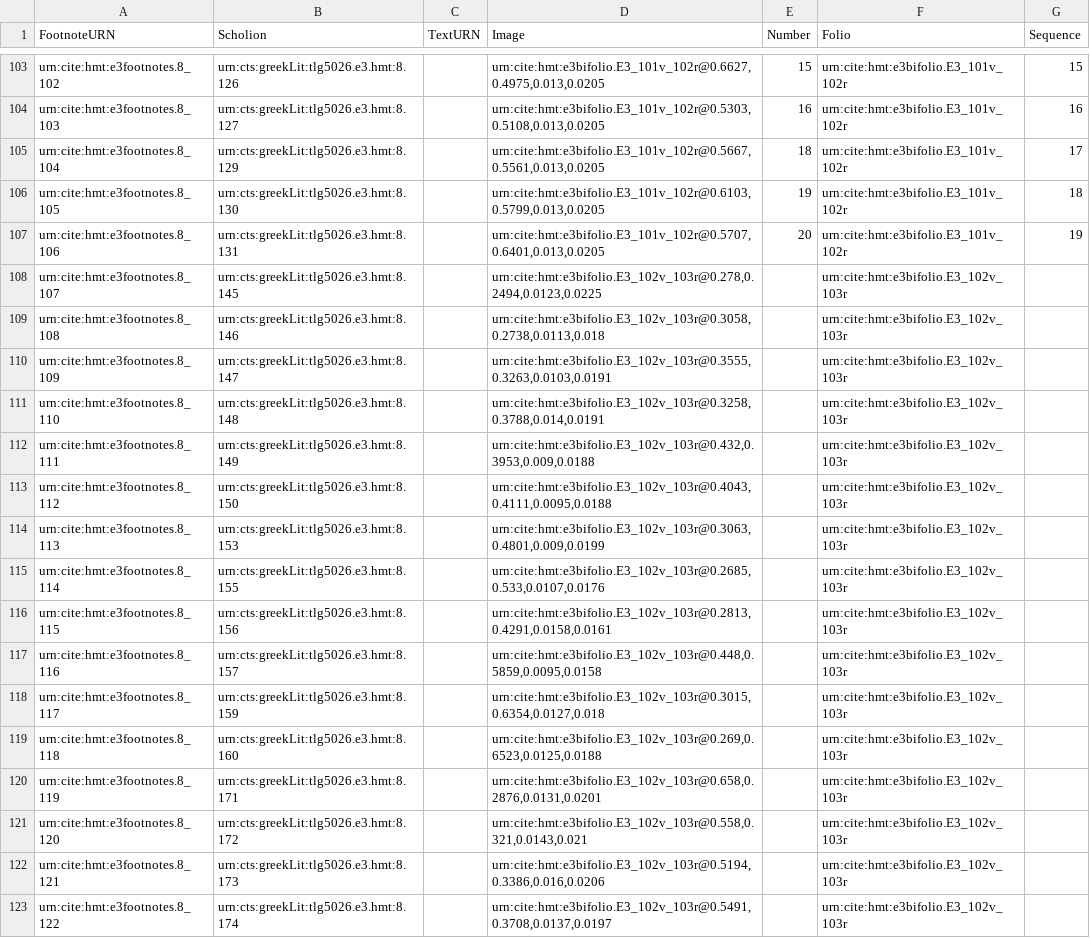
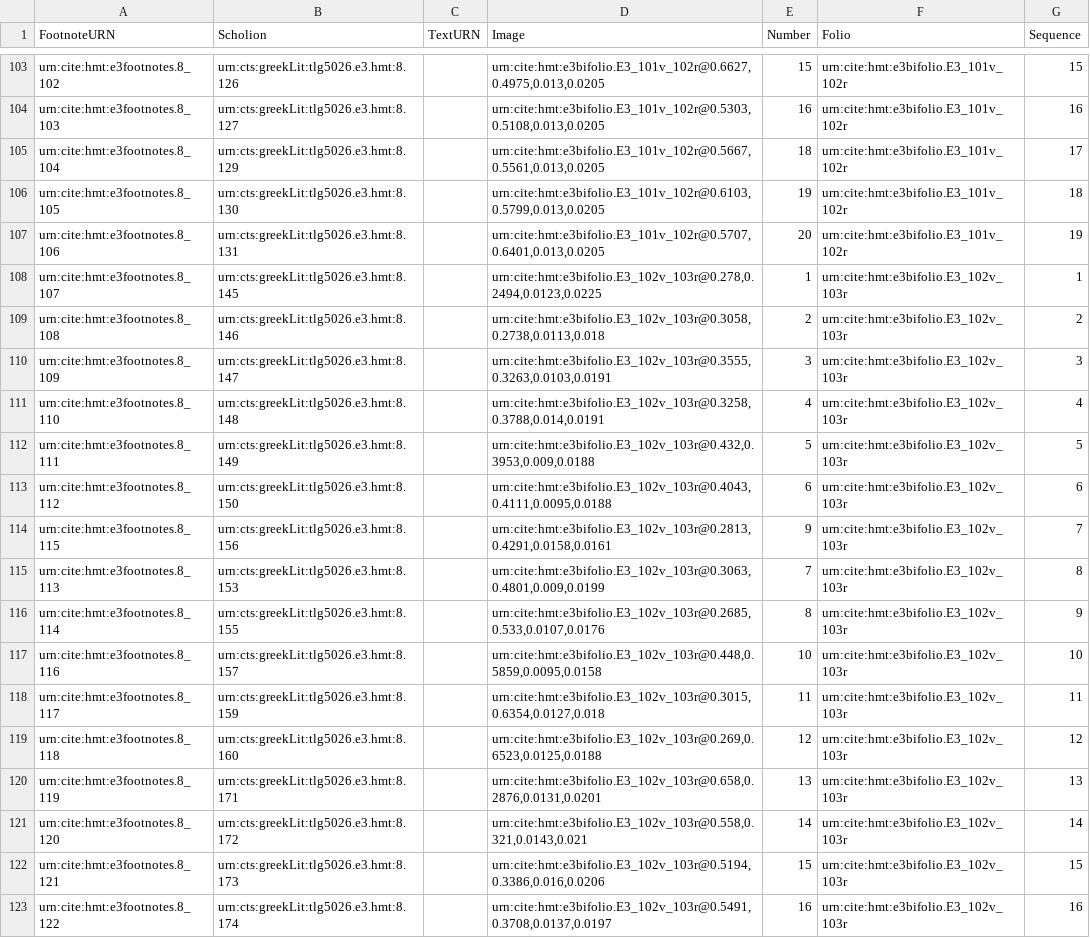
Before and after one commit to hmteditors/hmt-8, a CSV file: collections/ups11-TextSigns.csv, drawn as a sheet; only a part is shown, gaps mark what is left out; the diff covers the shown part only.

Commit message:
Update ups11-TextSigns.csv
numbers and sequence for 102v-103r

```diff
--- a/collections/ups11-TextSigns.csv
+++ b/collections/ups11-TextSigns.csv
@@ -107,17 +107,17 @@ urn:cite:hmt:e3footnotes.8_105,urn:cts:greekLit:tlg5026.e3.hmt:8.130,,"urn:cite:
 urn:cite:hmt:e3footnotes.8_106,urn:cts:greekLit:tlg5026.e3.hmt:8.131,,"urn:cite:hmt:e3bifolio.E3_101v_102r@0.5707,0.6401,0.013,0.0205",20,urn:cite:hmt:e3bifolio.E3_101v_102r,19
-urn:cite:hmt:e3footnotes.8_107,urn:cts:greekLit:tlg5026.e3.hmt:8.145,,"urn:cite:hmt:e3bifolio.E3_102v_103r@0.278,0.2494,0.0123,0.0225",,urn:cite:hmt:e3bifolio.E3_102v_103r,
-urn:cite:hmt:e3footnotes.8_108,urn:cts:greekLit:tlg5026.e3.hmt:8.146,,"urn:cite:hmt:e3bifolio.E3_102v_103r@0.3058,0.2738,0.0113,0.018",,urn:cite:hmt:e3bifolio.E3_102v_103r,
-urn:cite:hmt:e3footnotes.8_109,urn:cts:greekLit:tlg5026.e3.hmt:8.147,,"urn:cite:hmt:e3bifolio.E3_102v_103r@0.3555,0.3263,0.0103,0.0191",,urn:cite:hmt:e3bifolio.E3_102v_103r,
-urn:cite:hmt:e3footnotes.8_110,urn:cts:greekLit:tlg5026.e3.hmt:8.148,,"urn:cite:hmt:e3bifolio.E3_102v_103r@0.3258,0.3788,0.014,0.0191",,urn:cite:hmt:e3bifolio.E3_102v_103r,
-urn:cite:hmt:e3footnotes.8_111,urn:cts:greekLit:tlg5026.e3.hmt:8.149,,"urn:cite:hmt:e3bifolio.E3_102v_103r@0.432,0.3953,0.009,0.0188",,urn:cite:hmt:e3bifolio.E3_102v_103r,
-urn:cite:hmt:e3footnotes.8_112,urn:cts:greekLit:tlg5026.e3.hmt:8.150,,"urn:cite:hmt:e3bifolio.E3_102v_103r@0.4043,0.4111,0.0095,0.0188",,urn:cite:hmt:e3bifolio.E3_102v_103r,
-urn:cite:hmt:e3footnotes.8_113,urn:cts:greekLit:tlg5026.e3.hmt:8.153,,"urn:cite:hmt:e3bifolio.E3_102v_103r@0.3063,0.4801,0.009,0.0199",,urn:cite:hmt:e3bifolio.E3_102v_103r,
-urn:cite:hmt:e3footnotes.8_114,urn:cts:greekLit:tlg5026.e3.hmt:8.155,,"urn:cite:hmt:e3bifolio.E3_102v_103r@0.2685,0.533,0.0107,0.0176",,urn:cite:hmt:e3bifolio.E3_102v_103r,
-urn:cite:hmt:e3footnotes.8_115,urn:cts:greekLit:tlg5026.e3.hmt:8.156,,"urn:cite:hmt:e3bifolio.E3_102v_103r@0.2813,0.4291,0.0158,0.0161",,urn:cite:hmt:e3bifolio.E3_102v_103r,
-urn:cite:hmt:e3footnotes.8_116,urn:cts:greekLit:tlg5026.e3.hmt:8.157,,"urn:cite:hmt:e3bifolio.E3_102v_103r@0.448,0.5859,0.0095,0.0158",,urn:cite:hmt:e3bifolio.E3_102v_103r,
-urn:cite:hmt:e3footnotes.8_117,urn:cts:greekLit:tlg5026.e3.hmt:8.159,,"urn:cite:hmt:e3bifolio.E3_102v_103r@0.3015,0.6354,0.0127,0.018",,urn:cite:hmt:e3bifolio.E3_102v_103r,
-urn:cite:hmt:e3footnotes.8_118,urn:cts:greekLit:tlg5026.e3.hmt:8.160,,"urn:cite:hmt:e3bifolio.E3_102v_103r@0.269,0.6523,0.0125,0.0188",,urn:cite:hmt:e3bifolio.E3_102v_103r,
-urn:cite:hmt:e3footnotes.8_119,urn:cts:greekLit:tlg5026.e3.hmt:8.171,,"urn:cite:hmt:e3bifolio.E3_102v_103r@0.658,0.2876,0.0131,0.0201",,urn:cite:hmt:e3bifolio.E3_102v_103r,
-urn:cite:hmt:e3footnotes.8_120,urn:cts:greekLit:tlg5026.e3.hmt:8.172,,"urn:cite:hmt:e3bifolio.E3_102v_103r@0.558,0.321,0.0143,0.021",,urn:cite:hmt:e3bifolio.E3_102v_103r,
-urn:cite:hmt:e3footnotes.8_121,urn:cts:greekLit:tlg5026.e3.hmt:8.173,,"urn:cite:hmt:e3bifolio.E3_102v_103r@0.5194,0.3386,0.016,0.0206",,urn:cite:hmt:e3bifolio.E3_102v_103r,
-urn:cite:hmt:e3footnotes.8_122,urn:cts:greekLit:tlg5026.e3.hmt:8.174,,"urn:cite:hmt:e3bifolio.E3_102v_103r@0.5491,0.3708,0.0137,0.0197",,urn:cite:hmt:e3bifolio.E3_102v_103r,
+urn:cite:hmt:e3footnotes.8_107,urn:cts:greekLit:tlg5026.e3.hmt:8.145,,"urn:cite:hmt:e3bifolio.E3_102v_103r@0.278,0.2494,0.0123,0.0225",1,urn:cite:hmt:e3bifolio.E3_102v_103r,1
+urn:cite:hmt:e3footnotes.8_108,urn:cts:greekLit:tlg5026.e3.hmt:8.146,,"urn:cite:hmt:e3bifolio.E3_102v_103r@0.3058,0.2738,0.0113,0.018",2,urn:cite:hmt:e3bifolio.E3_102v_103r,2
+urn:cite:hmt:e3footnotes.8_109,urn:cts:greekLit:tlg5026.e3.hmt:8.147,,"urn:cite:hmt:e3bifolio.E3_102v_103r@0.3555,0.3263,0.0103,0.0191",3,urn:cite:hmt:e3bifolio.E3_102v_103r,3
+urn:cite:hmt:e3footnotes.8_110,urn:cts:greekLit:tlg5026.e3.hmt:8.148,,"urn:cite:hmt:e3bifolio.E3_102v_103r@0.3258,0.3788,0.014,0.0191",4,urn:cite:hmt:e3bifolio.E3_102v_103r,4
+urn:cite:hmt:e3footnotes.8_111,urn:cts:greekLit:tlg5026.e3.hmt:8.149,,"urn:cite:hmt:e3bifolio.E3_102v_103r@0.432,0.3953,0.009,0.0188",5,urn:cite:hmt:e3bifolio.E3_102v_103r,5
+urn:cite:hmt:e3footnotes.8_112,urn:cts:greekLit:tlg5026.e3.hmt:8.150,,"urn:cite:hmt:e3bifolio.E3_102v_103r@0.4043,0.4111,0.0095,0.0188",6,urn:cite:hmt:e3bifolio.E3_102v_103r,6
+urn:cite:hmt:e3footnotes.8_115,urn:cts:greekLit:tlg5026.e3.hmt:8.156,,"urn:cite:hmt:e3bifolio.E3_102v_103r@0.2813,0.4291,0.0158,0.0161",9,urn:cite:hmt:e3bifolio.E3_102v_103r,7
+urn:cite:hmt:e3footnotes.8_113,urn:cts:greekLit:tlg5026.e3.hmt:8.153,,"urn:cite:hmt:e3bifolio.E3_102v_103r@0.3063,0.4801,0.009,0.0199",7,urn:cite:hmt:e3bifolio.E3_102v_103r,8
+urn:cite:hmt:e3footnotes.8_114,urn:cts:greekLit:tlg5026.e3.hmt:8.155,,"urn:cite:hmt:e3bifolio.E3_102v_103r@0.2685,0.533,0.0107,0.0176",8,urn:cite:hmt:e3bifolio.E3_102v_103r,9
+urn:cite:hmt:e3footnotes.8_116,urn:cts:greekLit:tlg5026.e3.hmt:8.157,,"urn:cite:hmt:e3bifolio.E3_102v_103r@0.448,0.5859,0.0095,0.0158",10,urn:cite:hmt:e3bifolio.E3_102v_103r,10
+urn:cite:hmt:e3footnotes.8_117,urn:cts:greekLit:tlg5026.e3.hmt:8.159,,"urn:cite:hmt:e3bifolio.E3_102v_103r@0.3015,0.6354,0.0127,0.018",11,urn:cite:hmt:e3bifolio.E3_102v_103r,11
+urn:cite:hmt:e3footnotes.8_118,urn:cts:greekLit:tlg5026.e3.hmt:8.160,,"urn:cite:hmt:e3bifolio.E3_102v_103r@0.269,0.6523,0.0125,0.0188",12,urn:cite:hmt:e3bifolio.E3_102v_103r,12
+urn:cite:hmt:e3footnotes.8_119,urn:cts:greekLit:tlg5026.e3.hmt:8.171,,"urn:cite:hmt:e3bifolio.E3_102v_103r@0.658,0.2876,0.0131,0.0201",13,urn:cite:hmt:e3bifolio.E3_102v_103r,13
+urn:cite:hmt:e3footnotes.8_120,urn:cts:greekLit:tlg5026.e3.hmt:8.172,,"urn:cite:hmt:e3bifolio.E3_102v_103r@0.558,0.321,0.0143,0.021",14,urn:cite:hmt:e3bifolio.E3_102v_103r,14
+urn:cite:hmt:e3footnotes.8_121,urn:cts:greekLit:tlg5026.e3.hmt:8.173,,"urn:cite:hmt:e3bifolio.E3_102v_103r@0.5194,0.3386,0.016,0.0206",15,urn:cite:hmt:e3bifolio.E3_102v_103r,15
+urn:cite:hmt:e3footnotes.8_122,urn:cts:greekLit:tlg5026.e3.hmt:8.174,,"urn:cite:hmt:e3bifolio.E3_102v_103r@0.5491,0.3708,0.0137,0.0197",16,urn:cite:hmt:e3bifolio.E3_102v_103r,16
```
Also changed, not shown: 12 edited cells elsewhere in this file.
